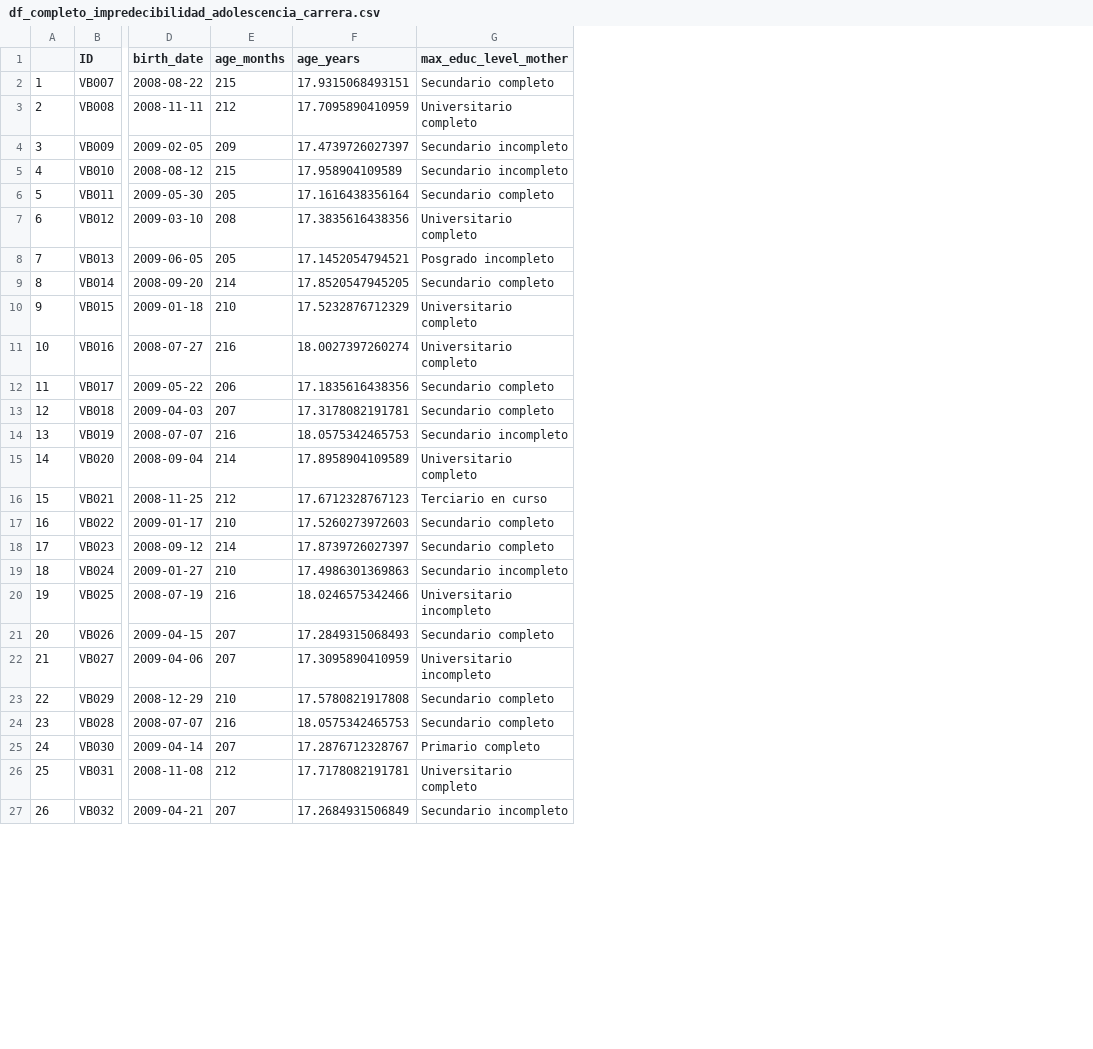
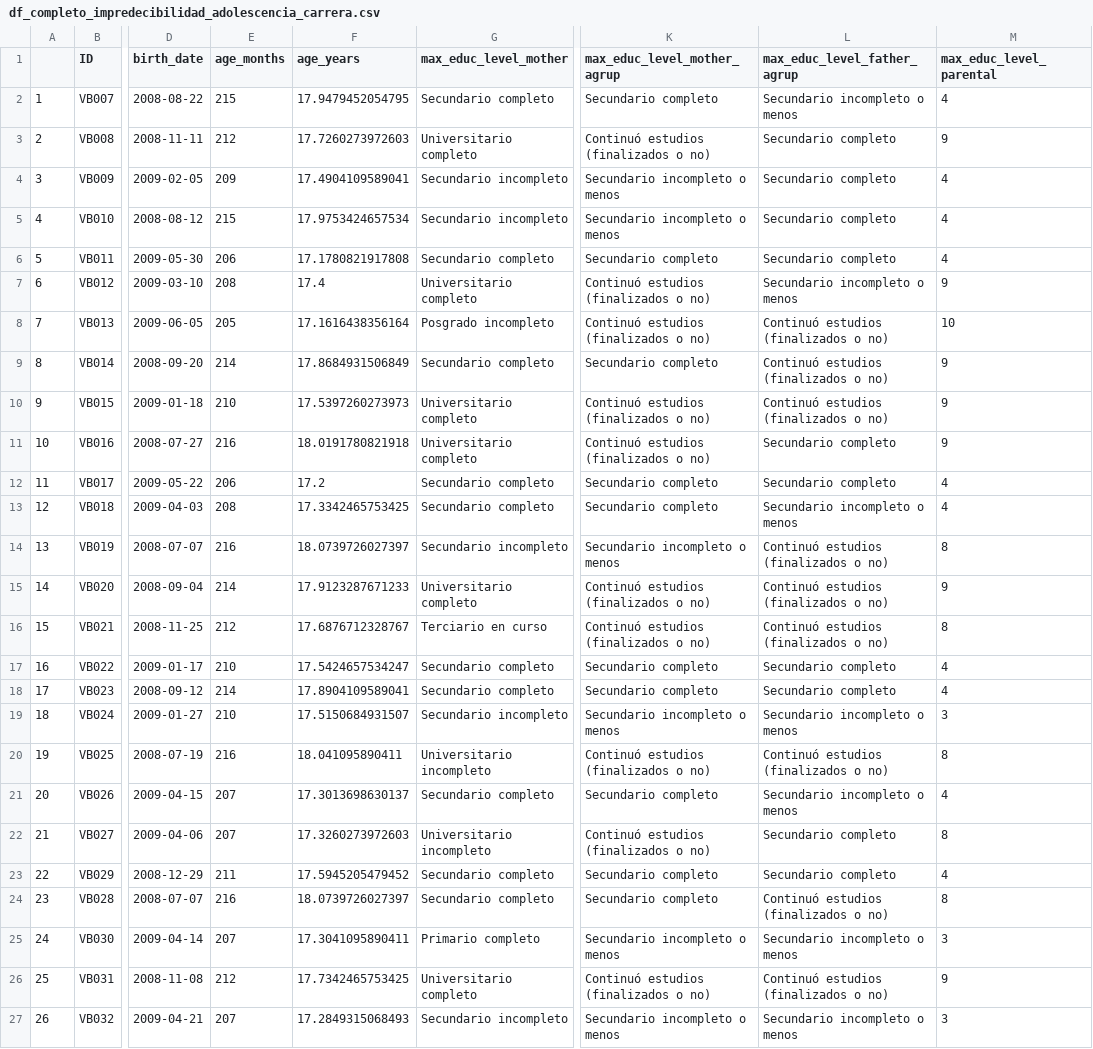
Before and after one commit to FedeGiovannetti/impredecibilidad_adolescencia_carrera, a CSV file: data/df_completo_impredecibilidad_adolescencia_carrera.csv, drawn as a sheet; only a part is shown, gaps mark what is left out; the diff covers the shown part only; the diff names each change by its address in the sheet, - before the commit and + after, or states it on an @@ line.

```diff
--- a/data/df_completo_impredecibilidad_adolescencia_carrera.csv
+++ b/data/df_completo_impredecibilidad_adolescencia_carrera.csv
+column K (max_educ_level_mother_agrup), rows 2-27: Secundario completo | Continuó estudios (finalizados o no) | Secundario incompleto o menos | Secundario incompleto o menos | Secundario completo | Continuó estudios (finalizados o no) | Continuó estudios (finalizados o no) | Secundario completo | Continuó estudios (finalizados o no) | Continuó estudios (finalizados o no) | Secundario completo | Secundario completo | Secundario incompleto o menos | Continuó estudios (finalizados o no) | Continuó estudios (finalizados o no) | Secundario completo | Secundario completo | Secundario incompleto o menos | Continuó estudios (finalizados o no) | Secundario completo | Continuó estudios (finalizados o no) | Secundario completo | Secundario completo | Secundario incompleto o menos | Continuó estudios (finalizados o no) | Secundario incompleto o menos
+column L (max_educ_level_father_agrup), rows 2-27: Secundario incompleto o menos | Secundario completo | Secundario completo | Secundario completo | Secundario completo | Secundario incompleto o menos | Continuó estudios (finalizados o no) | Continuó estudios (finalizados o no) | Continuó estudios (finalizados o no) | Secundario completo | Secundario completo | Secundario incompleto o menos | Continuó estudios (finalizados o no) | Continuó estudios (finalizados o no) | Continuó estudios (finalizados o no) | Secundario completo | Secundario completo | Secundario incompleto o menos | Continuó estudios (finalizados o no) | Secundario incompleto o menos | Secundario completo | Secundario completo | Continuó estudios (finalizados o no) | Secundario incompleto o menos | Continuó estudios (finalizados o no) | Secundario incompleto o menos
+column M (max_educ_level_parental), rows 2-27: 4 | 9 | 4 | 4 | 4 | 9 | 10 | 9 | 9 | 9 | 4 | 4 | 8 | 9 | 8 | 4 | 4 | 3 | 8 | 4 | 8 | 4 | 8 | 3 | 9 | 3
-F2 (age_years): 17.9315068493151
+F2 (age_years): 17.9479452054795
-F3 (age_years): 17.7095890410959
+F3 (age_years): 17.7260273972603
-F4 (age_years): 17.4739726027397
+F4 (age_years): 17.4904109589041
-F5 (age_years): 17.958904109589
+F5 (age_years): 17.9753424657534
-E6 (age_months): 205
+E6 (age_months): 206
-F6 (age_years): 17.1616438356164
+F6 (age_years): 17.1780821917808
-F7 (age_years): 17.3835616438356
+F7 (age_years): 17.4
-F8 (age_years): 17.1452054794521
+F8 (age_years): 17.1616438356164
-F9 (age_years): 17.8520547945205
+F9 (age_years): 17.8684931506849
-F10 (age_years): 17.5232876712329
+F10 (age_years): 17.5397260273973
-F11 (age_years): 18.0027397260274
+F11 (age_years): 18.0191780821918
-F12 (age_years): 17.1835616438356
+F12 (age_years): 17.2
-E13 (age_months): 207
+E13 (age_months): 208
-F13 (age_years): 17.3178082191781
+F13 (age_years): 17.3342465753425
-F14 (age_years): 18.0575342465753
+F14 (age_years): 18.0739726027397
-F15 (age_years): 17.8958904109589
+F15 (age_years): 17.9123287671233
-F16 (age_years): 17.6712328767123
+F16 (age_years): 17.6876712328767
-F17 (age_years): 17.5260273972603
+F17 (age_years): 17.5424657534247
-F18 (age_years): 17.8739726027397
+F18 (age_years): 17.8904109589041
-F19 (age_years): 17.4986301369863
+F19 (age_years): 17.5150684931507
-F20 (age_years): 18.0246575342466
+F20 (age_years): 18.041095890411
-F21 (age_years): 17.2849315068493
+F21 (age_years): 17.3013698630137
-F22 (age_years): 17.3095890410959
+F22 (age_years): 17.3260273972603
-E23 (age_months): 210
+E23 (age_months): 211
-F23 (age_years): 17.5780821917808
+F23 (age_years): 17.5945205479452
-F24 (age_years): 18.0575342465753
+F24 (age_years): 18.0739726027397
-F25 (age_years): 17.2876712328767
+F25 (age_years): 17.3041095890411
-F26 (age_years): 17.7178082191781
+F26 (age_years): 17.7342465753425
-F27 (age_years): 17.2684931506849
+F27 (age_years): 17.2849315068493
```
Also changed, not shown: 30 edited cells elsewhere in this file, data/data_raw/home_environment_raw.csv, data/data_raw/subject_info_raw.csv, 3 other files.
